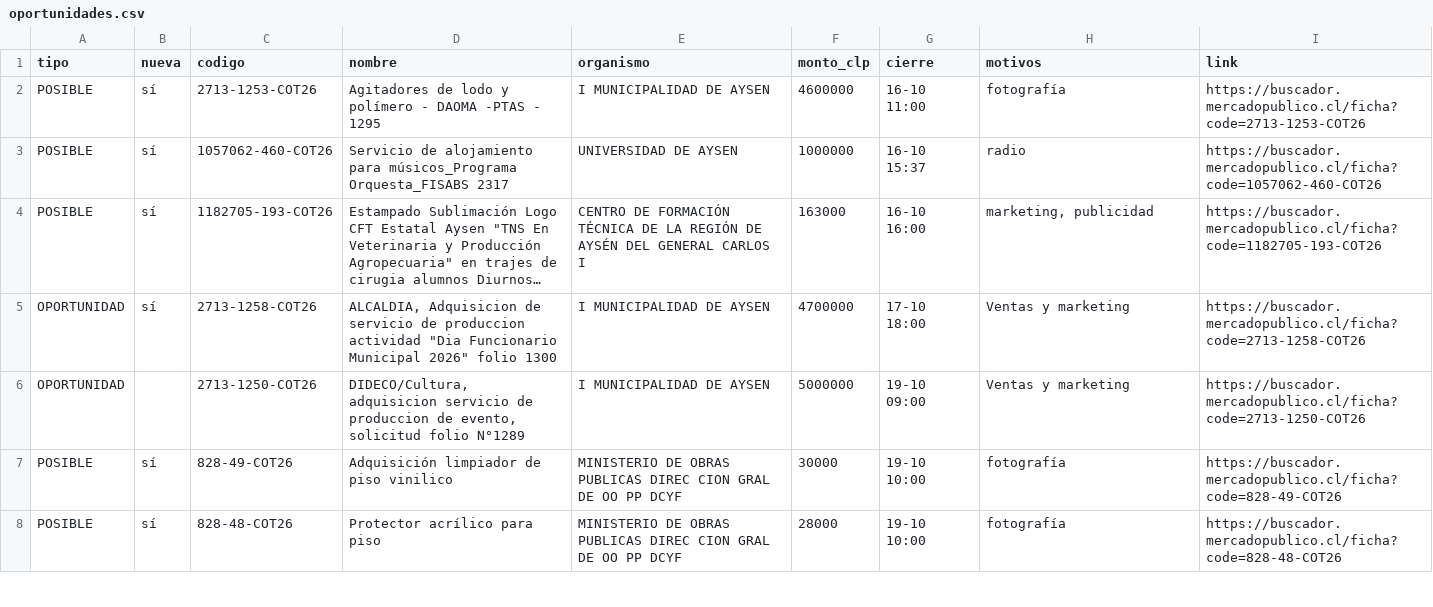
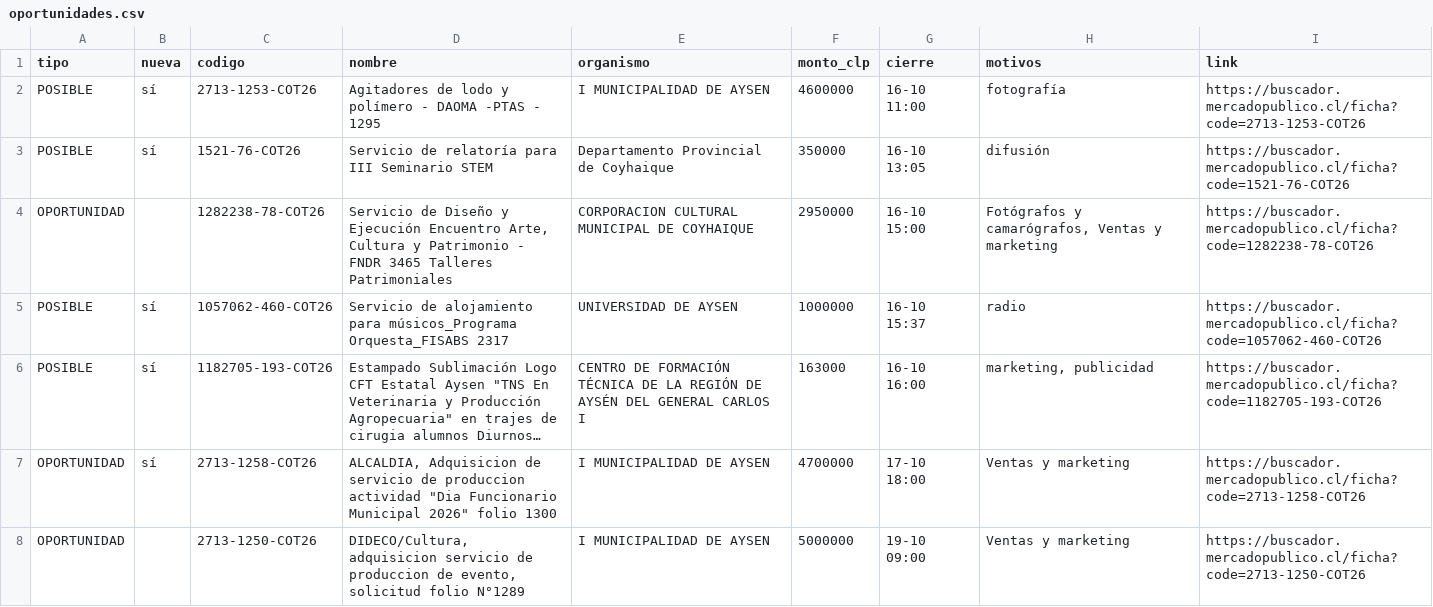
Before and after one commit to ricardoarevalo2/radar-aysen, a CSV file: docs/oportunidades.csv, drawn as a sheet; only a part is shown; the shorter side is filled out with more unchanged rows; long unchanged cells end in …; the diff covers the shown part only.

```diff
--- a/docs/oportunidades.csv
+++ b/docs/oportunidades.csv
@@ -2,2 +2,4 @@
 POSIBLE;sí;2713-1253-COT26;Agitadores de lodo y polímero - DAOMA -PTAS - 1295;I MUNICIPALIDAD DE AYSEN;4600000;16-10 11:00;fotografía;https://buscador.mercadopublico.cl/ficha?code=2713-1253-COT26
+POSIBLE;sí;1521-76-COT26;Servicio de relatoría para III Seminario STEM;Departamento Provincial de Coyhaique;350000;16-10 13:05;difusión;https://buscador.mercadopublico.cl/ficha?code=1521-76-COT26
+OPORTUNIDAD;;1282238-78-COT26;Servicio de Diseño y Ejecución Encuentro Arte, Cultura y Patrimonio - FNDR 3465 Talleres Patrimoniales;CORPORACION CULTURAL MUNICIPAL DE COYHAIQUE;2950000;16-10 15:00;Fotógrafos y camarógrafos, Ventas y marketing;https://buscador.mercadopublico.cl/ficha?code=1282238-78-COT26
 POSIBLE;sí;1057062-460-COT26;Servicio de alojamiento para músicos_Programa Orquesta_FISABS 2317;UNIVERSIDAD DE AYSEN;1000000;16-10 15:37;radio;https://buscador.mercadopublico.cl/ficha?code=1057062-460-COT26
```
Also changed, not shown: 4 added rows elsewhere in this file, docs/z-f3312e8e/oportunidades.csv, 8 other files.
